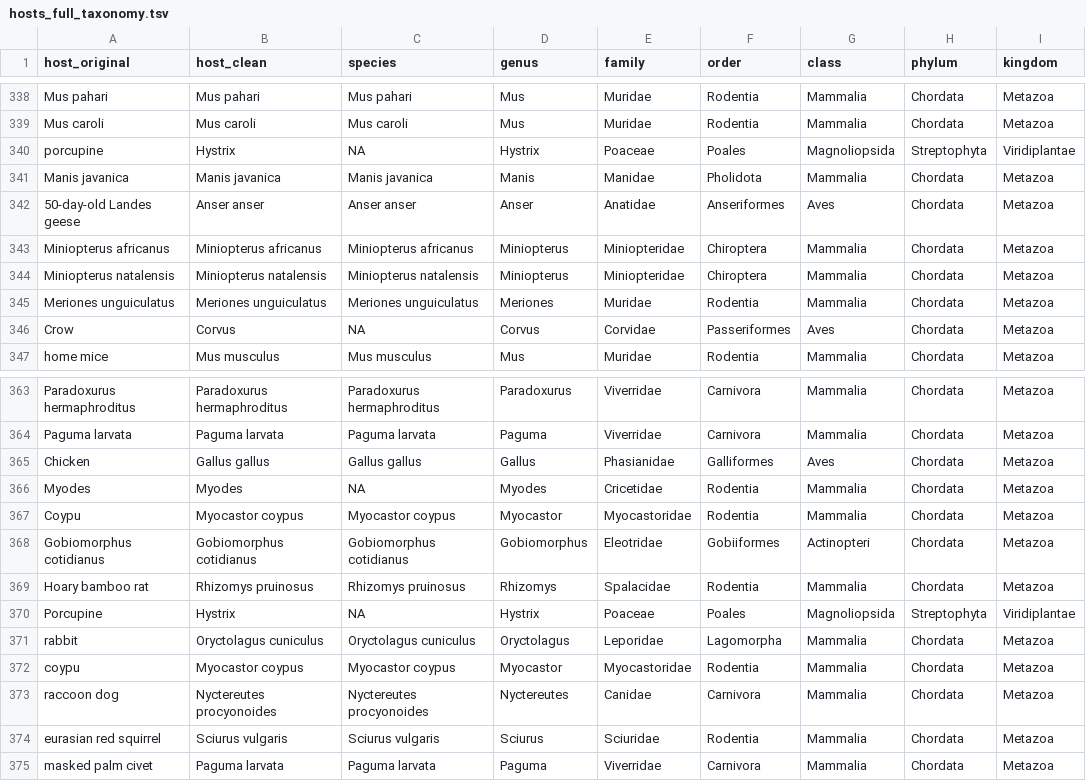
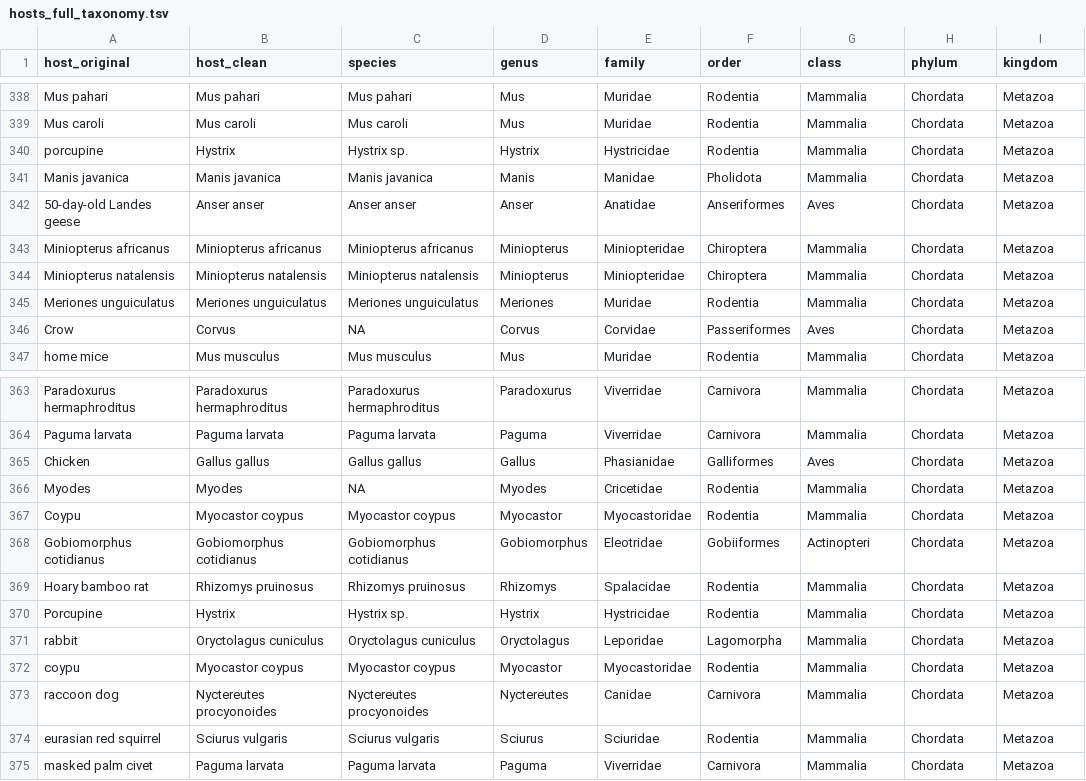
Before and after one commit to v-julia/Astroviridae_database, a TSV file: data/host_taxonomy/hosts_full_taxonomy.tsv, drawn as a sheet; only a part is shown, gaps mark what is left out.

Commit message:
fixed mistake in host taxonomy (porcupine)

```diff
--- a/data/host_taxonomy/hosts_full_taxonomy.tsv
+++ b/data/host_taxonomy/hosts_full_taxonomy.tsv
@@ -339,3 +339,3 @@ Mus pahari	Mus pahari	Mus pahari	Mus	Muridae	Rodentia	Mammalia	Chordata	Metazoa
 Mus caroli	Mus caroli	Mus caroli	Mus	Muridae	Rodentia	Mammalia	Chordata	Metazoa
-porcupine	Hystrix	NA	Hystrix	Poaceae	Poales	Magnoliopsida	Streptophyta	Viridiplantae
+porcupine	Hystrix	Hystrix sp.	Hystrix	Hystricidae	Rodentia	Mammalia	Chordata	Metazoa
 Manis javanica	Manis javanica	Manis javanica	Manis	Manidae	Pholidota	Mammalia	Chordata	Metazoa
@@ -369,3 +369,3 @@ Gobiomorphus cotidianus	Gobiomorphus cotidianus	Gobiomorphus cotidianus	Gobiomor
 Hoary bamboo rat	Rhizomys pruinosus	Rhizomys pruinosus	Rhizomys	Spalacidae	Rodentia	Mammalia	Chordata	Metazoa
-Porcupine	Hystrix	NA	Hystrix	Poaceae	Poales	Magnoliopsida	Streptophyta	Viridiplantae
+Porcupine	Hystrix	Hystrix sp.	Hystrix	Hystricidae	Rodentia	Mammalia	Chordata	Metazoa
 rabbit	Oryctolagus cuniculus	Oryctolagus cuniculus	Oryctolagus	Leporidae	Lagomorpha	Mammalia	Chordata	Metazoa
```
